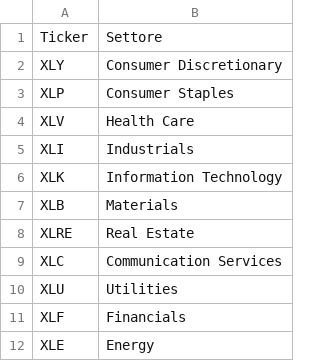
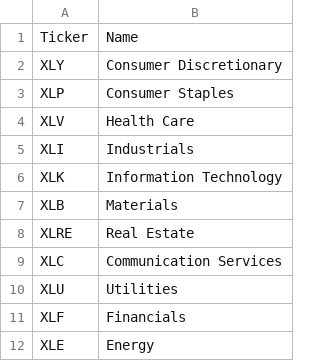
Before and after one commit to cg03521/Trading-Zone, a CSV file: Data/tickers_settori_sp500.csv, drawn as a sheet.

Commit message:
Update tickers_settori_sp500.csv

```diff
--- a/Data/tickers_settori_sp500.csv
+++ b/Data/tickers_settori_sp500.csv
@@ -1,2 +1,2 @@
-Ticker,Settore
+Ticker,Name
 XLY,Consumer Discretionary
```
